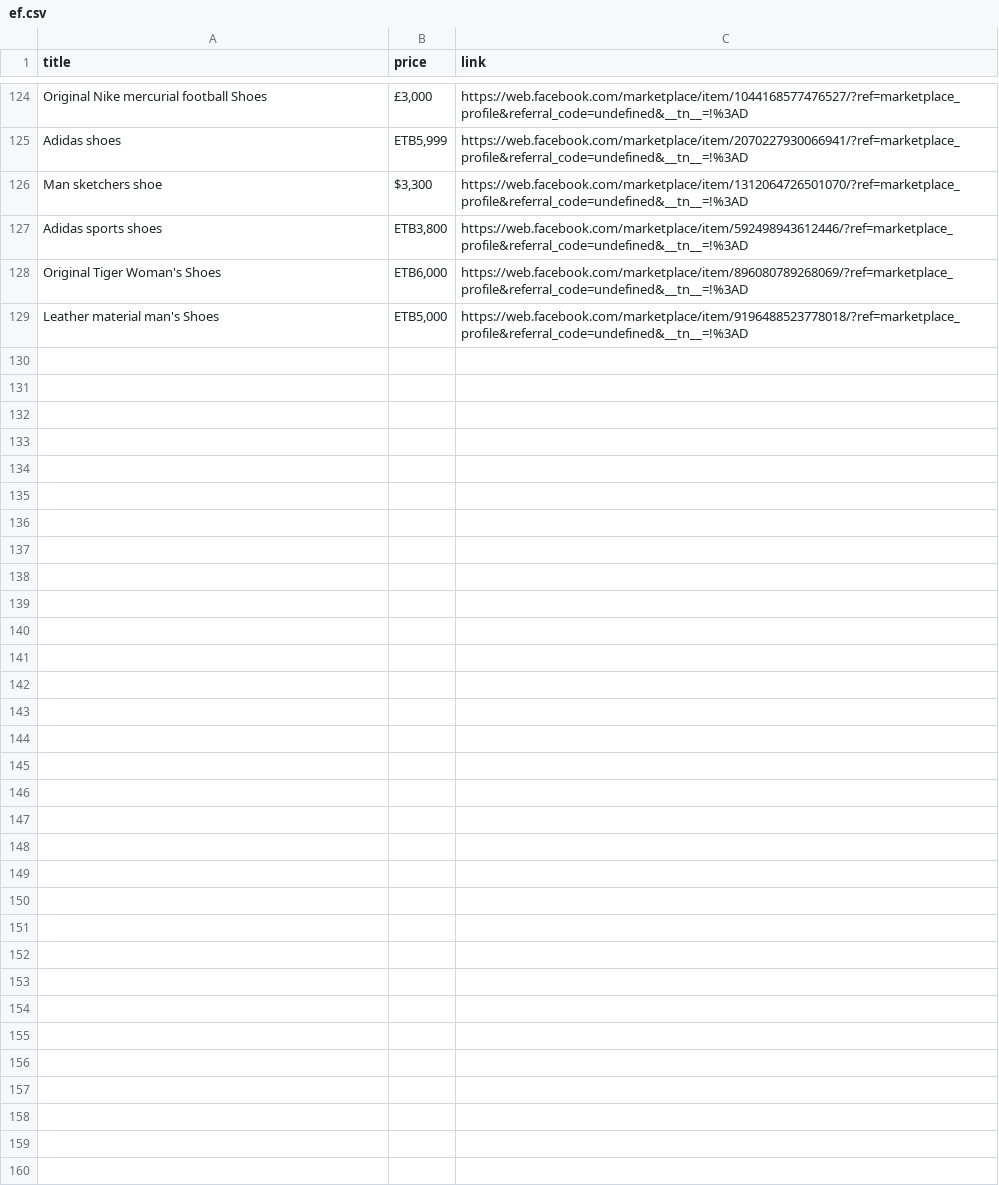
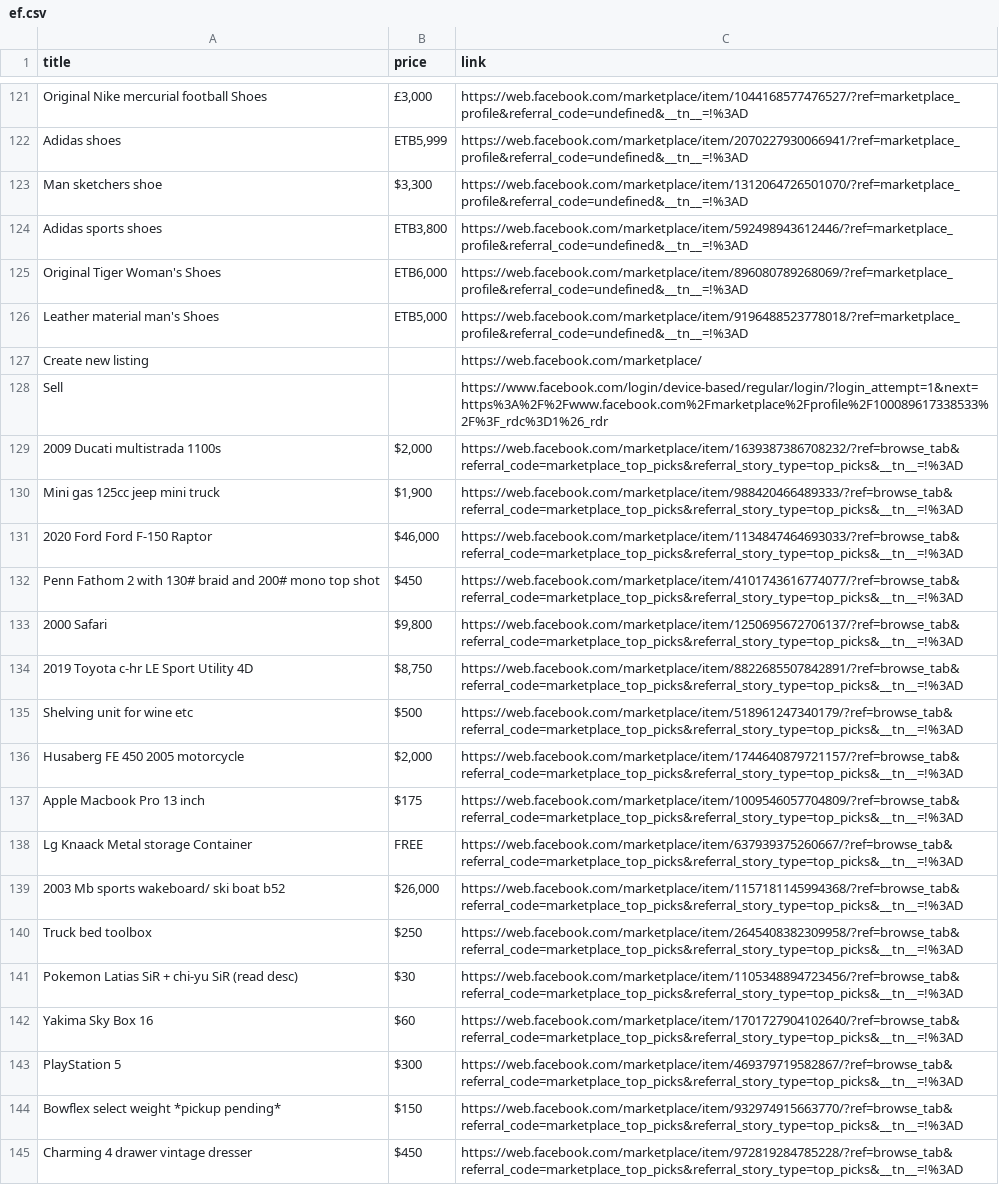
Before and after one commit to rexxgit/web-scraping, a CSV file: eco/melat/ef.csv, drawn as a sheet; only a part is shown, gaps mark what is left out; the diff covers the shown part only.

```diff
--- a/eco/melat/ef.csv
+++ b/eco/melat/ef.csv
@@ -129 +126,20 @@ Original Tiger Woman's Shoes,"ETB6,000",https://web.facebook.com/marketplace/ite
 Leather material man's Shoes,"ETB5,000",https://web.facebook.com/marketplace/item/9196488523778018/?ref=marketplace_profile&referral_code=undefined&__tn__=!%3AD
+Create new listing,,https://web.facebook.com/marketplace/
+Sell,,https://www.facebook.com/login/device-based/regular/login/?login_attempt=1&next=https%3A%2F%2Fwww.facebook.com%2Fmarketplace%2Fprofile%2F100089617338533%2F%3F_rdc%3D1%26_rdr
+2009 Ducati multistrada 1100s,"$2,000",https://web.facebook.com/marketplace/item/1639387386708232/?ref=browse_tab&referral_code=marketplace_top_picks&referral_story_type=top_picks&__tn__=!%3AD
+Mini gas 125cc jeep mini truck,"$1,900",https://web.facebook.com/marketplace/item/988420466489333/?ref=browse_tab&referral_code=marketplace_top_picks&referral_story_type=top_picks&__tn__=!%3AD
+2020 Ford Ford F-150 Raptor,"$46,000",https://web.facebook.com/marketplace/item/1134847464693033/?ref=browse_tab&referral_code=marketplace_top_picks&referral_story_type=top_picks&__tn__=!%3AD
+Penn Fathom 2 with 130# braid and 200# mono top shot,$450,https://web.facebook.com/marketplace/item/4101743616774077/?ref=browse_tab&referral_code=marketplace_top_picks&referral_story_type=top_picks&__tn__=!%3AD
+2000 Safari,"$9,800",https://web.facebook.com/marketplace/item/1250695672706137/?ref=browse_tab&referral_code=marketplace_top_picks&referral_story_type=top_picks&__tn__=!%3AD
+2019 Toyota c-hr LE Sport Utility 4D,"$8,750",https://web.facebook.com/marketplace/item/8822685507842891/?ref=browse_tab&referral_code=marketplace_top_picks&referral_story_type=top_picks&__tn__=!%3AD
+Shelving unit for wine etc,$500,https://web.facebook.com/marketplace/item/518961247340179/?ref=browse_tab&referral_code=marketplace_top_picks&referral_story_type=top_picks&__tn__=!%3AD
+Husaberg FE 450 2005 motorcycle,"$2,000",https://web.facebook.com/marketplace/item/1744640879721157/?ref=browse_tab&referral_code=marketplace_top_picks&referral_story_type=top_picks&__tn__=!%3AD
+Apple Macbook Pro 13 inch,$175,https://web.facebook.com/marketplace/item/1009546057704809/?ref=browse_tab&referral_code=marketplace_top_picks&referral_story_type=top_picks&__tn__=!%3AD
+Lg Knaack Metal storage Container,FREE,https://web.facebook.com/marketplace/item/637939375260667/?ref=browse_tab&referral_code=marketplace_top_picks&referral_story_type=top_picks&__tn__=!%3AD
+2003 Mb sports wakeboard/ ski boat b52,"$26,000",https://web.facebook.com/marketplace/item/1157181145994368/?ref=browse_tab&referral_code=marketplace_top_picks&referral_story_type=top_picks&__tn__=!%3AD
+Truck bed toolbox,$250,https://web.facebook.com/marketplace/item/2645408382309958/?ref=browse_tab&referral_code=marketplace_top_picks&referral_story_type=top_picks&__tn__=!%3AD
+Pokemon Latias SiR + chi-yu SiR (read desc),$30,https://web.facebook.com/marketplace/item/1105348894723456/?ref=browse_tab&referral_code=marketplace_top_picks&referral_story_type=top_picks&__tn__=!%3AD
+Yakima Sky Box 16,$60,https://web.facebook.com/marketplace/item/1701727904102640/?ref=browse_tab&referral_code=marketplace_top_picks&referral_story_type=top_picks&__tn__=!%3AD
+PlayStation 5,$300,https://web.facebook.com/marketplace/item/469379719582867/?ref=browse_tab&referral_code=marketplace_top_picks&referral_story_type=top_picks&__tn__=!%3AD
+Bowflex select weight *pickup pending*,$150,https://web.facebook.com/marketplace/item/932974915663770/?ref=browse_tab&referral_code=marketplace_top_picks&referral_story_type=top_picks&__tn__=!%3AD
+Charming 4 drawer vintage dresser,$450,https://web.facebook.com/marketplace/item/972819284785228/?ref=browse_tab&referral_code=marketplace_top_picks&referral_story_type=top_picks&__tn__=!%3AD
```
Also changed, not shown: 11 added rows and 1 removed row elsewhere in this file, eco/melat/popular_ef.csv, 2 other files.
